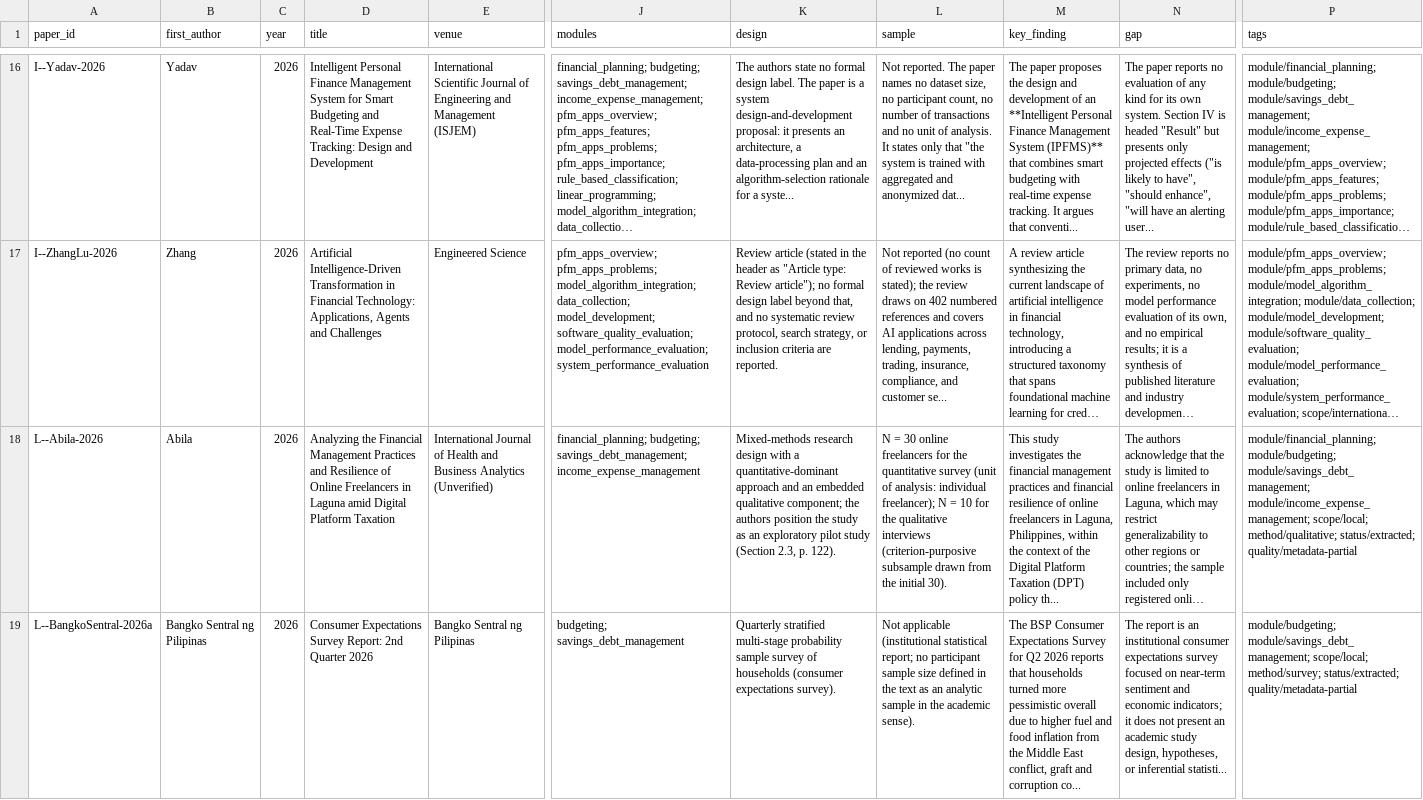
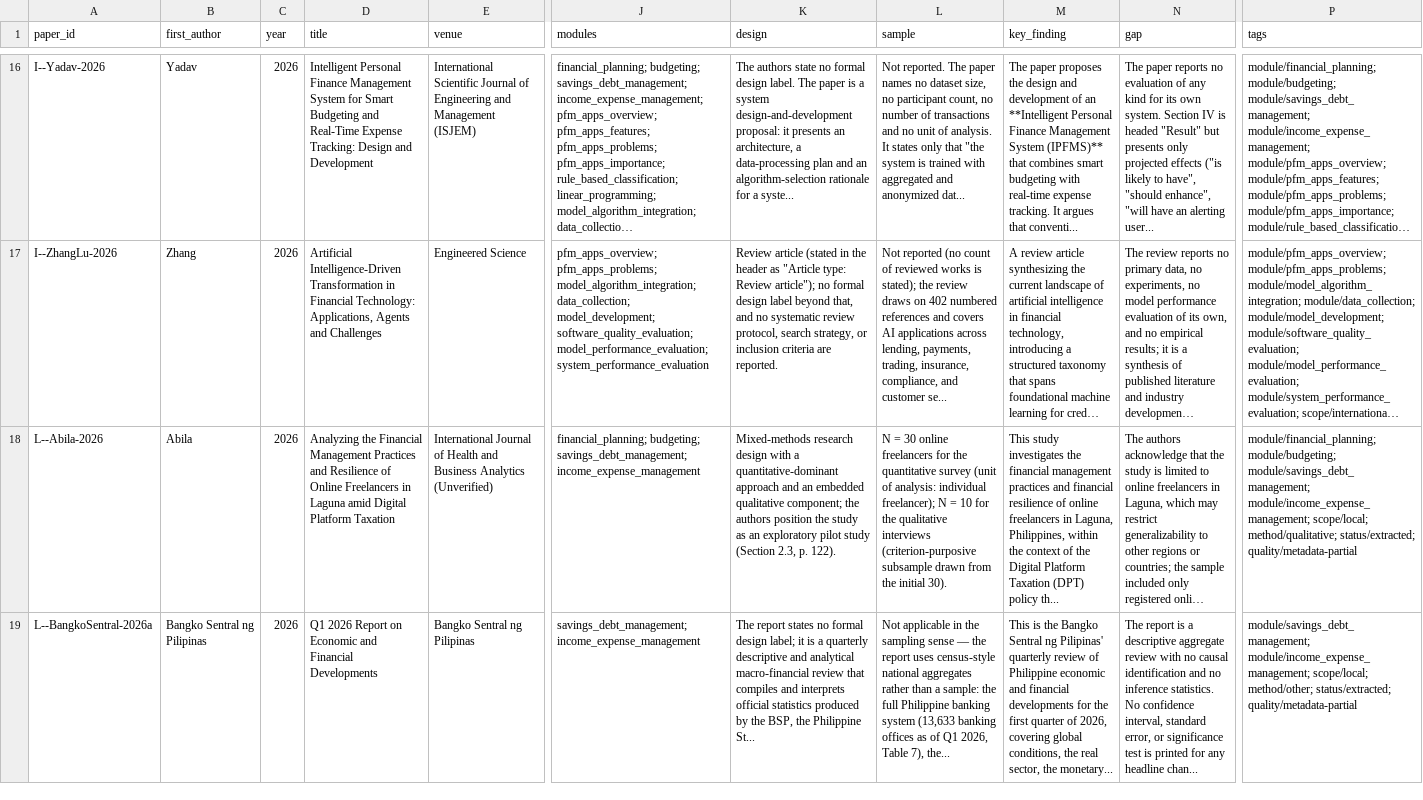
Before and after one commit to VibeCoders-3DCSAD/BUDI-Literature, a CSV file: review/data/papers.csv, drawn as a sheet; only a part is shown, gaps mark what is left out; long unchanged cells end in …; the diff covers the shown part only; the diff names each change by its address in the sheet, - before the commit and + after, or states it on an @@ line.

```diff
--- a/review/data/papers.csv
+++ b/review/data/papers.csv
-D19 (title): Consumer Expectations Survey Report: 2nd Quarter 2026
+D19 (title): Q1 2026 Report on Economic and Financial Developments
-J19 (modules): budgeting; savings_debt_management
+J19 (modules): savings_debt_management; income_expense_management
-K19 (design): Quarterly stratified multi-stage probability sample survey of households (consumer expectations survey).
+K19 (design): The report states no formal design label; it is a quarterly descriptive and analytical macro-financial review that compiles and interprets official statistics produced by the BSP, the Philippine St...
-L19 (sample): Not applicable (institutional statistical report; no participant sample size defined in the text as an analytic sample in the academic sense).
+L19 (sample): Not applicable in the sampling sense — the report uses census-style national aggregates rather than a sample: the full Philippine banking system (13,633 banking offices as of Q1 2026, Table 7), the...
-M19 (key_finding): The BSP Consumer Expectations Survey for Q2 2026 reports that households turned more pessimistic overall due to higher fuel and food inflation from the Middle East conflict, graft and corruption co...
+M19 (key_finding): This is the Bangko Sentral ng Pilipinas' quarterly review of Philippine economic and financial developments for the first quarter of 2026, covering global conditions, the real sector, the monetary...
-N19 (gap): …report is an institutional consumer expectations survey focused on near-term sentiment and economic indicators; it does not present an academic study design, hypotheses, or inferential statisti...
+N19 (gap): …report is a descriptive aggregate review with no causal identification and no inference statistics. No confidence interval, standard error, or significance test is printed for any headline chan...
-P19 (tags): module/budgeting; module/savings_debt_management; scope/local; method/survey; status/extracted; quality/metadata-partial
+P19 (tags): module/savings_debt_management; module/income_expense_management; scope/local; method/other; status/extracted; quality/metadata-partial
```
Also changed, not shown: 23 edited cells elsewhere in this file, review/data/effects.csv, review/data/quotes.csv, 14 other files.
